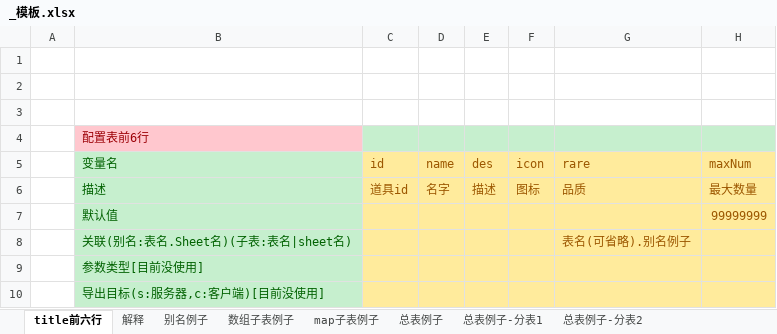
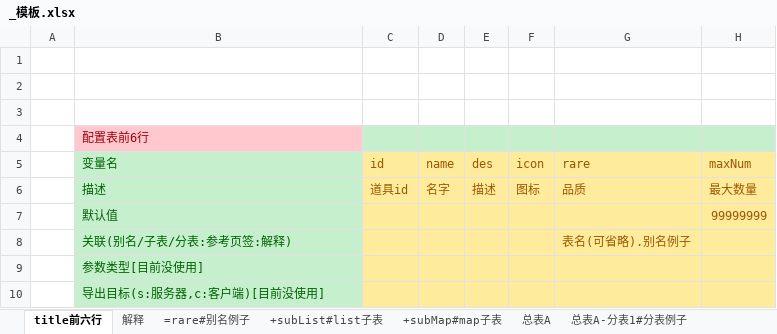
Before and after one commit to chenxyzl/grain_game, an Excel workbook: table/_模板.xlsx, sheet title前六行, drawn as a sheet; only a part is shown; values as stored, in another font and other column widths than the file's, no borders; the diff names each change by its address in the sheet, - before the commit and + after, or states it on an @@ line.

```diff
--- a/table/_模板.xlsx (sheet title前六行)
+++ b/table/_模板.xlsx (sheet title前六行)
-sheet tab: 别名例子
+sheet tab: =rare#别名例子
-sheet tab: 数组子表例子
+sheet tab: +subList#list子表
-sheet tab: map子表例子
+sheet tab: +subMap#map子表
-sheet tab: 总表例子
+sheet tab: 总表A
-sheet tab: 总表例子-分表1
+sheet tab: 总表A-分表1#分表例子
-B8 (变量名): 关联(别名:表名.Sheet名)(子表:表名|sheet名)
+B8 (变量名): 关联(别名/子表/分表:参考页签:解释)
```
Also changed, not shown: sheet 解释, sheet =rare#别名例子, other sheet tabs.
